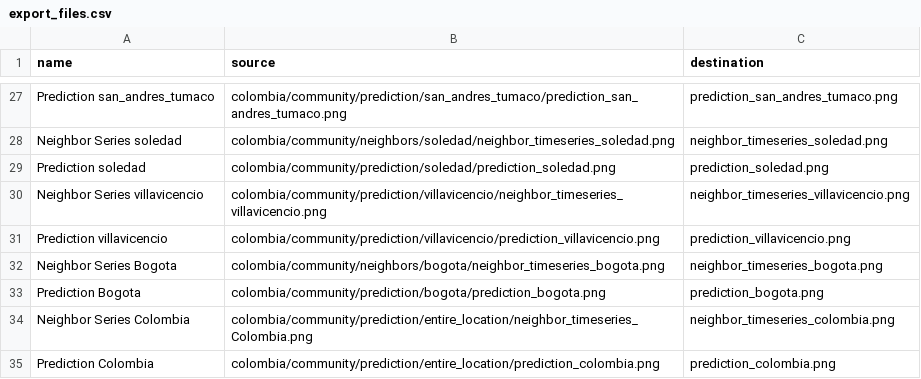
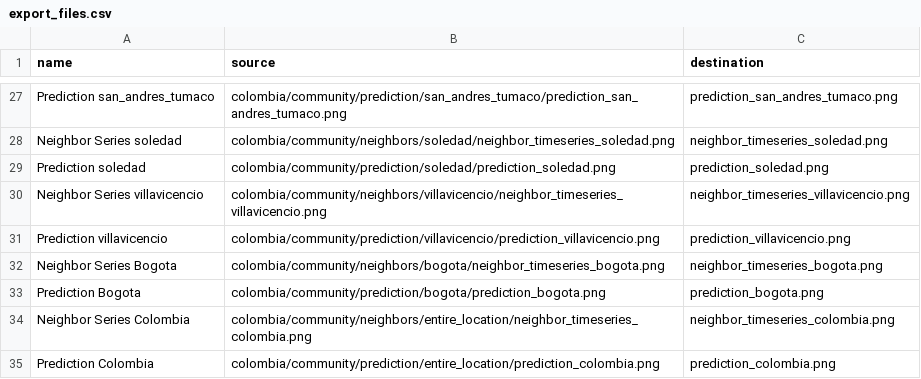
Before and after one commit to Data-Lama/covid_geoinsights_pipeline, a CSV file: pipeline_scripts/configuration/export_files.csv, drawn as a sheet; only a part is shown, gaps mark what is left out.

```diff
--- a/pipeline_scripts/configuration/export_files.csv
+++ b/pipeline_scripts/configuration/export_files.csv
@@ -29,3 +29,3 @@ Neighbor Series soledad,colombia/community/neighbors/soledad/neighbor_timeseries
 Prediction soledad,colombia/community/prediction/soledad/prediction_soledad.png,prediction_soledad.png
-Neighbor Series villavicencio,colombia/community/prediction/villavicencio/neighbor_timeseries_villavicencio.png,neighbor_timeseries_villavicencio.png
+Neighbor Series villavicencio,colombia/community/neighbors/villavicencio/neighbor_timeseries_villavicencio.png,neighbor_timeseries_villavicencio.png
 Prediction villavicencio,colombia/community/prediction/villavicencio/prediction_villavicencio.png,prediction_villavicencio.png
@@ -33,3 +33,3 @@ Neighbor Series Bogota,colombia/community/neighbors/bogota/neighbor_timeseries_b
 Prediction Bogota,colombia/community/prediction/bogota/prediction_bogota.png,prediction_bogota.png
-Neighbor Series Colombia,colombia/community/prediction/entire_location/neighbor_timeseries_Colombia.png,neighbor_timeseries_colombia.png
+Neighbor Series Colombia,colombia/community/neighbors/entire_location/neighbor_timeseries_colombia.png,neighbor_timeseries_colombia.png
 Prediction Colombia,colombia/community/prediction/entire_location/prediction_colombia.png,prediction_colombia.png
```
Also changed, not shown: pipeline_scripts/configuration/facebook_extraction.csv, pipeline_scripts/configuration/selected_excecutions.csv, 9 other files.
